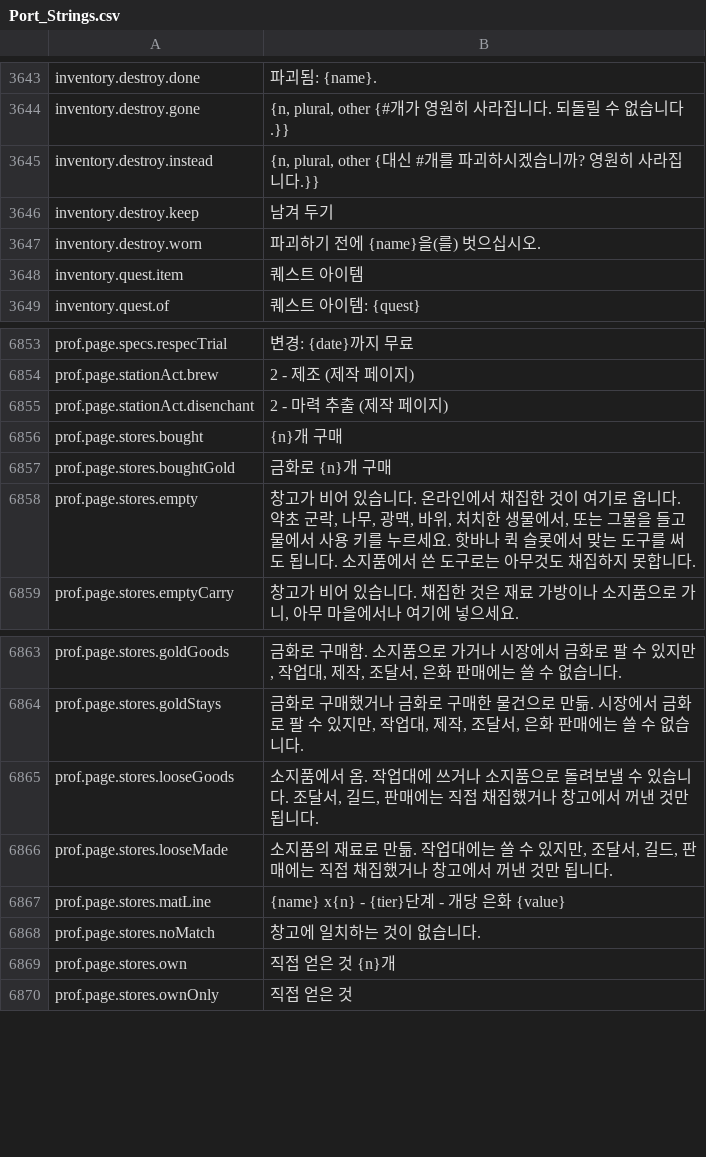
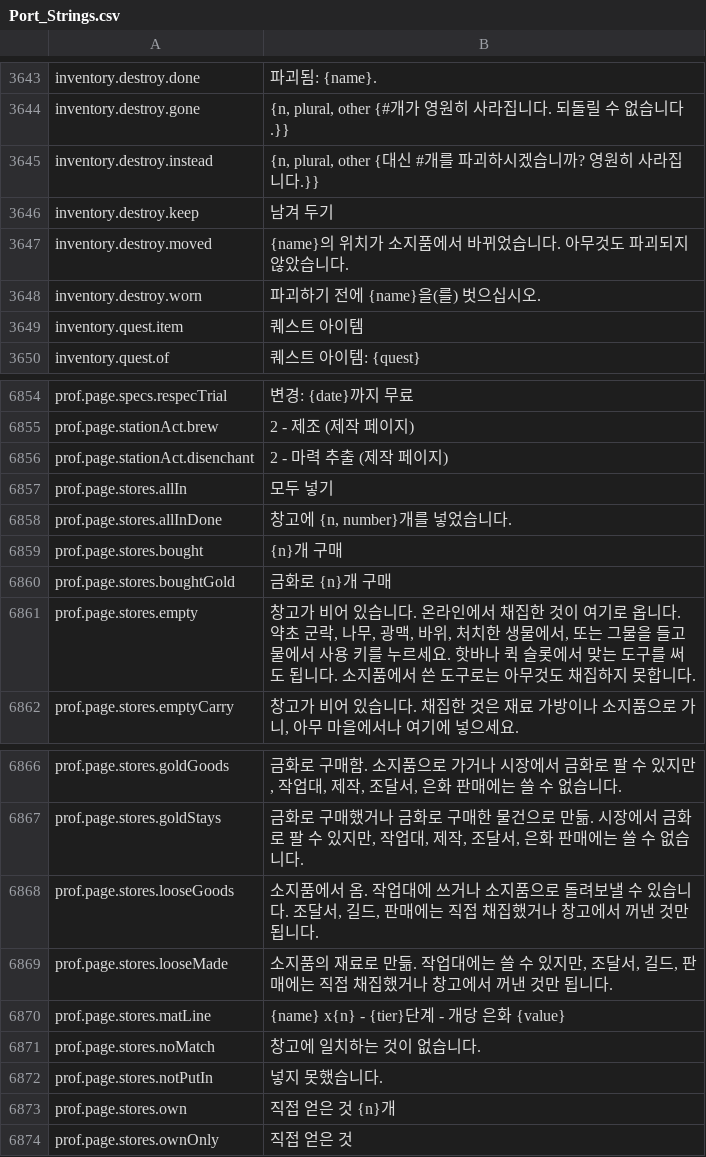
Before and after one commit to Lattymoy/daggerfall-js-source, a CSV file: locales/ko/Port_Strings.csv, drawn as a sheet; only a part is shown, gaps mark what is left out; the diff names each change by its address in the sheet, - before the commit and + after, or states it on an @@ line.

```diff
--- a/locales/ko/Port_Strings.csv
+++ b/locales/ko/Port_Strings.csv
+row 3647: inventory.destroy.moved | {name}의 위치가 소지품에서 바뀌었습니다. 아무것도 파괴되지 않았습니다.
+row 6857: prof.page.stores.allIn | 모두 넣기
+row 6858: prof.page.stores.allInDone | 창고에 {n, number}개를 넣었습니다.
+row 6872: prof.page.stores.notPutIn | 넣지 못했습니다.
```
Also changed, not shown: locales/bg/Port_Strings.csv, locales/de/Port_Strings.csv, 57 other files.
